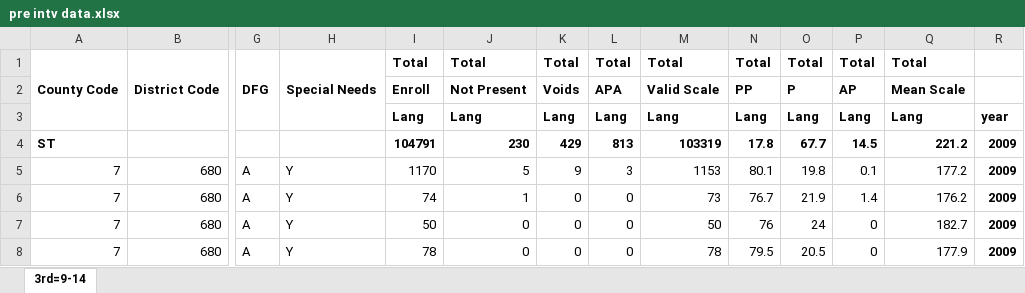
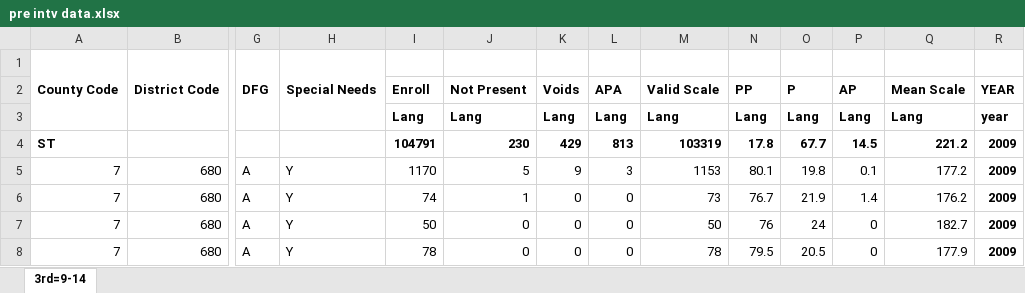
Before and after one commit to citjimm/DMDS, an Excel workbook: pre intv data.xlsx, sheet 3rd=9-14, drawn as a sheet; only a part is shown, gaps mark what is left out; values as stored, in another font and other column widths than the file's, no borders; the diff names each change by its address in the sheet, - before the commit and + after, or states it on an @@ line.

Commit message:
Add files via upload

```diff
--- a/pre intv data.xlsx (sheet 3rd=9-14)
+++ b/pre intv data.xlsx (sheet 3rd=9-14)
-I1: Total
+I1: (empty)
-J1: Total
+J1: (empty)
-K1: Total
+K1: (empty)
-L1: Total
+L1: (empty)
-M1: Total
+M1: (empty)
-N1: Total
+N1: (empty)
-O1: Total
+O1: (empty)
-P1: Total
+P1: (empty)
-Q1: Total
+Q1: (empty)
-R2: (empty)
+R2: YEAR
```
